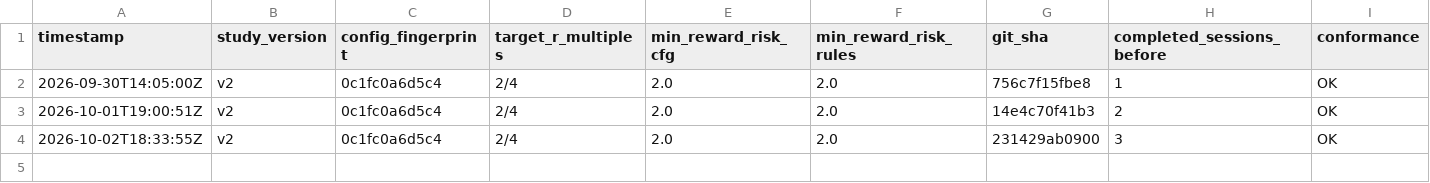
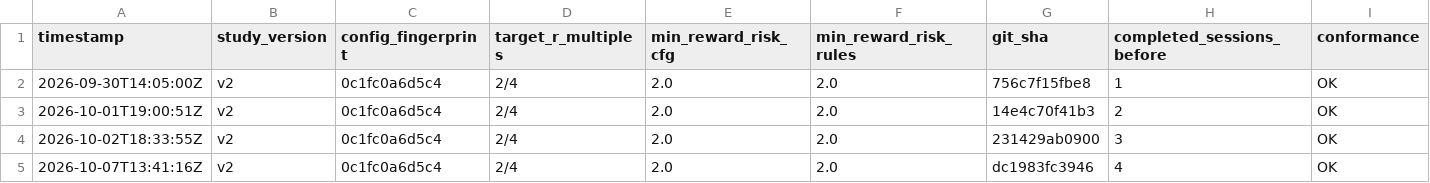
Before and after one commit to MaverickThompson/stock-agent, a CSV file: study/sessions.csv, drawn as a sheet.

```diff
--- a/study/sessions.csv
+++ b/study/sessions.csv
@@ -4 +4,2 @@ timestamp,study_version,config_fingerprint,target_r_multiples,min_reward_risk_cf
 2026-10-02T18:33:55Z,v2,0c1fc0a6d5c4,2/4,2.0,2.0,231429ab0900,3,OK
+2026-10-07T13:41:16Z,v2,0c1fc0a6d5c4,2/4,2.0,2.0,dc1983fc3946,4,OK
```
Also changed, not shown: study/signals.csv, 3 other files.
